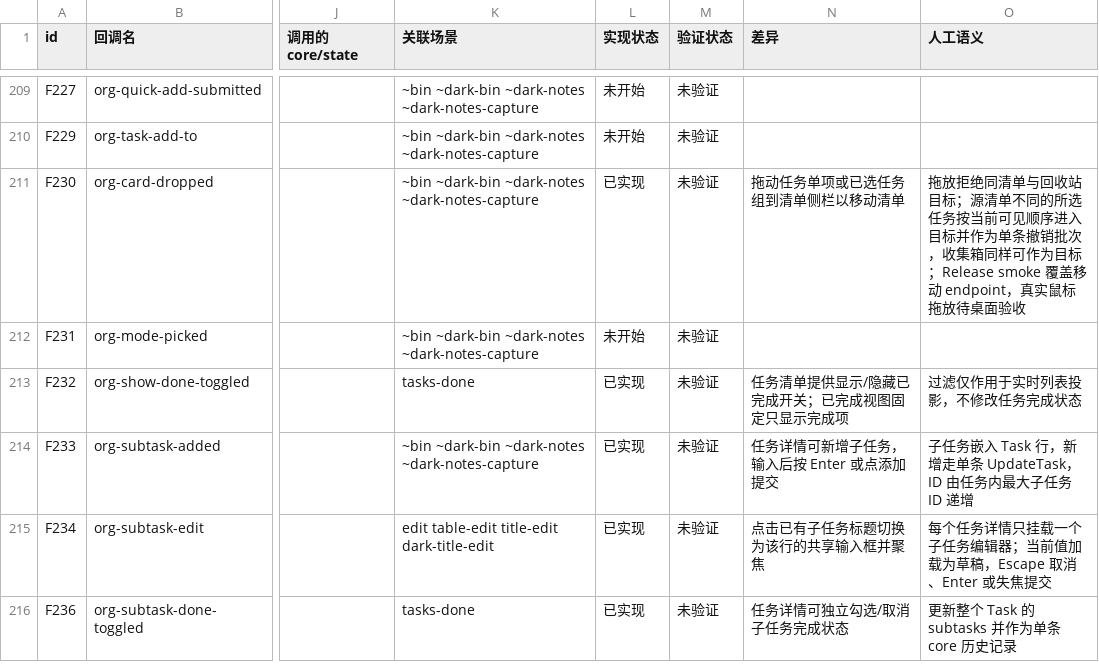
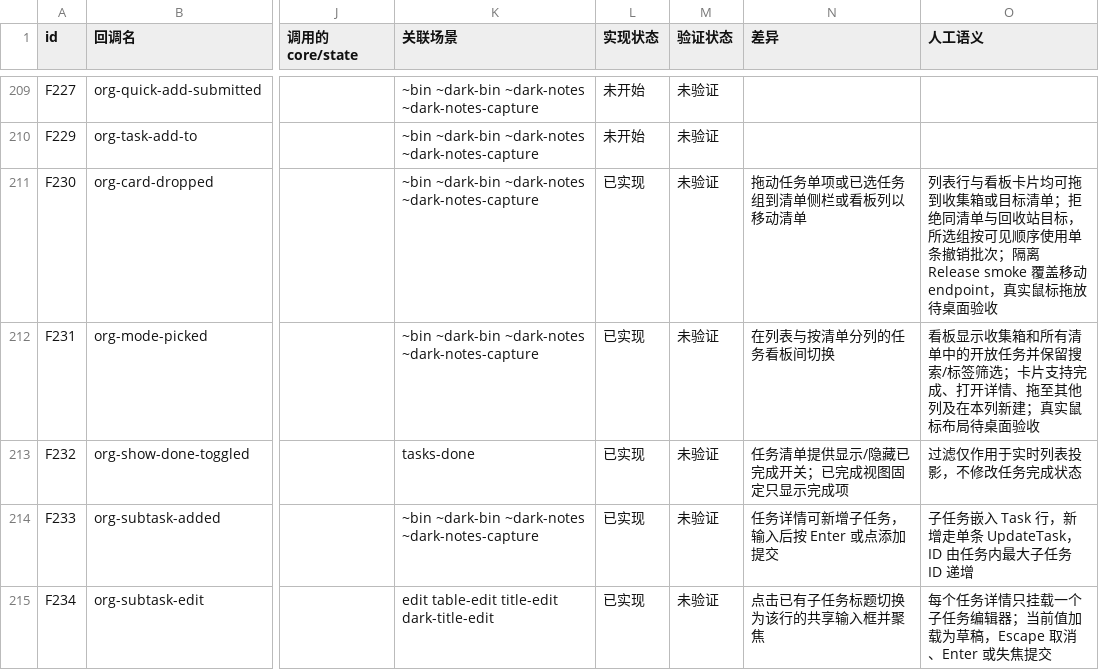
Before and after one commit to PT123123/quire-gpui, a CSV file: docs/PARITY.csv, drawn as a sheet; only a part is shown, gaps mark what is left out; the shorter side is filled out with more unchanged rows; the diff names each change by its address in the sheet, - before the commit and + after, or states it on an @@ line.

```diff
--- a/docs/PARITY.csv
+++ b/docs/PARITY.csv
-N211 (差异): 拖动任务单项或已选任务组到清单侧栏以移动清单
+N211 (差异): 拖动任务单项或已选任务组到清单侧栏或看板列以移动清单
-O211 (人工语义): 拖放拒绝同清单与回收站目标；源清单不同的所选任务按当前可见顺序进入目标并作为单条撤销批次，收集箱同样可作为目标；Release smoke 覆盖…
+O211 (人工语义): 列表行与看板卡片均可拖到收集箱或目标清单；拒绝同清单与回收站目标，所选组按可见顺序使用单条撤销批次；隔离 Release smoke 覆盖…
-L212 (实现状态): 未开始
+L212 (实现状态): 已实现
-N212 (差异): (empty)
+N212 (差异): 在列表与按清单分列的任务看板间切换
-O212 (人工语义): (empty)
+O212 (人工语义): 看板显示收集箱和所有清单中的开放任务并保留搜索/标签筛选；卡片支持完成、打开详情、拖至其他列及在本列新建；真实鼠标布局待桌面验收
```
Also changed, not shown: docs/PARITY-SEMANTICS.csv, 3 other files.
